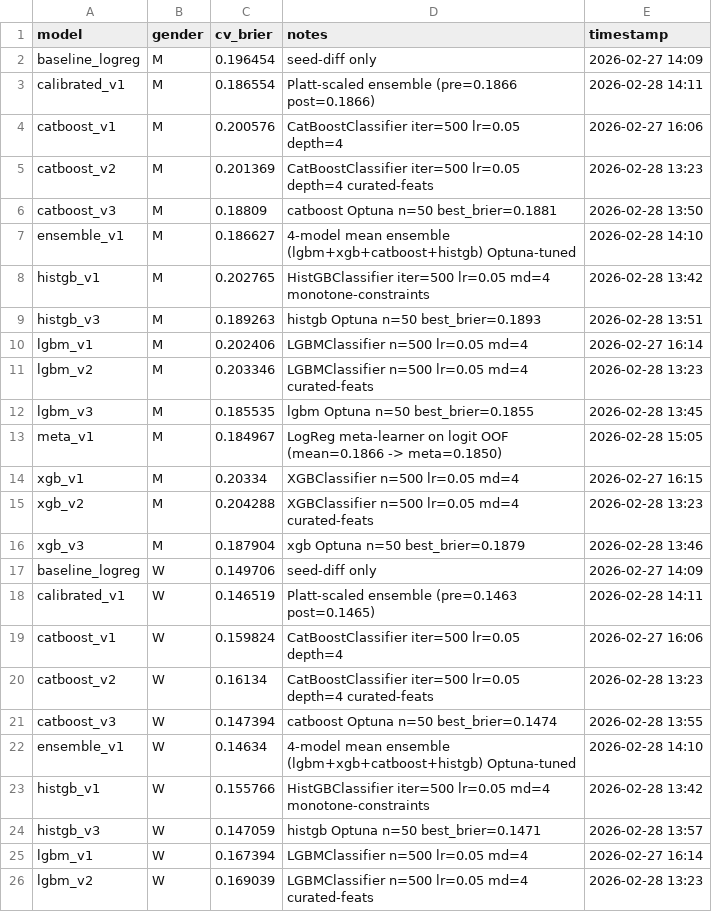
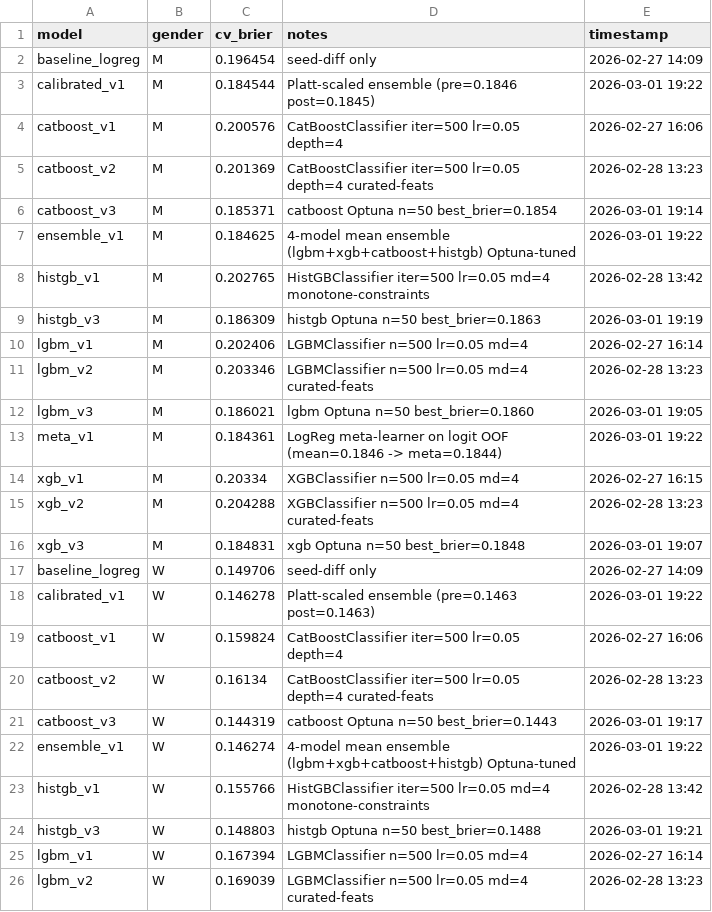
Before and after one commit to Smooth-Cactus0/march-machine-learning-mania-2026, a CSV file: results/benchmarks.csv, drawn as a sheet; only a part is shown; the diff covers the shown part only.

```diff
--- a/results/benchmarks.csv
+++ b/results/benchmarks.csv
@@ -2,24 +2,24 @@ model,gender,cv_brier,notes,timestamp
 baseline_logreg,M,0.196454,seed-diff only,2026-02-27 14:09
-calibrated_v1,M,0.186554,Platt-scaled ensemble (pre=0.1866 post=0.1866),2026-02-28 14:11
+calibrated_v1,M,0.184544,Platt-scaled ensemble (pre=0.1846 post=0.1845),2026-03-01 19:22
 catboost_v1,M,0.200576,CatBoostClassifier iter=500 lr=0.05 depth=4,2026-02-27 16:06
 catboost_v2,M,0.201369,CatBoostClassifier iter=500 lr=0.05 depth=4 curated-feats,2026-02-28 13:23
-catboost_v3,M,0.18809,catboost Optuna n=50 best_brier=0.1881,2026-02-28 13:50
-ensemble_v1,M,0.186627,4-model mean ensemble (lgbm+xgb+catboost+histgb) Optuna-tuned,2026-02-28 14:10
+catboost_v3,M,0.185371,catboost Optuna n=50 best_brier=0.1854,2026-03-01 19:14
+ensemble_v1,M,0.184625,4-model mean ensemble (lgbm+xgb+catboost+histgb) Optuna-tuned,2026-03-01 19:22
 histgb_v1,M,0.202765,HistGBClassifier iter=500 lr=0.05 md=4 monotone-constraints,2026-02-28 13:42
-histgb_v3,M,0.189263,histgb Optuna n=50 best_brier=0.1893,2026-02-28 13:51
+histgb_v3,M,0.186309,histgb Optuna n=50 best_brier=0.1863,2026-03-01 19:19
 lgbm_v1,M,0.202406,LGBMClassifier n=500 lr=0.05 md=4,2026-02-27 16:14
 lgbm_v2,M,0.203346,LGBMClassifier n=500 lr=0.05 md=4 curated-feats,2026-02-28 13:23
-lgbm_v3,M,0.185535,lgbm Optuna n=50 best_brier=0.1855,2026-02-28 13:45
-meta_v1,M,0.184967,LogReg meta-learner on logit OOF (mean=0.1866 -> meta=0.1850),2026-02-28 15:05
+lgbm_v3,M,0.186021,lgbm Optuna n=50 best_brier=0.1860,2026-03-01 19:05
+meta_v1,M,0.184361,LogReg meta-learner on logit OOF (mean=0.1846 -> meta=0.1844),2026-03-01 19:22
 xgb_v1,M,0.20334,XGBClassifier n=500 lr=0.05 md=4,2026-02-27 16:15
 xgb_v2,M,0.204288,XGBClassifier n=500 lr=0.05 md=4 curated-feats,2026-02-28 13:23
-xgb_v3,M,0.187904,xgb Optuna n=50 best_brier=0.1879,2026-02-28 13:46
+xgb_v3,M,0.184831,xgb Optuna n=50 best_brier=0.1848,2026-03-01 19:07
 baseline_logreg,W,0.149706,seed-diff only,2026-02-27 14:09
-calibrated_v1,W,0.146519,Platt-scaled ensemble (pre=0.1463 post=0.1465),2026-02-28 14:11
+calibrated_v1,W,0.146278,Platt-scaled ensemble (pre=0.1463 post=0.1463),2026-03-01 19:22
 catboost_v1,W,0.159824,CatBoostClassifier iter=500 lr=0.05 depth=4,2026-02-27 16:06
 catboost_v2,W,0.16134,CatBoostClassifier iter=500 lr=0.05 depth=4 curated-feats,2026-02-28 13:23
-catboost_v3,W,0.147394,catboost Optuna n=50 best_brier=0.1474,2026-02-28 13:55
-ensemble_v1,W,0.14634,4-model mean ensemble (lgbm+xgb+catboost+histgb) Optuna-tuned,2026-02-28 14:10
+catboost_v3,W,0.144319,catboost Optuna n=50 best_brier=0.1443,2026-03-01 19:17
+ensemble_v1,W,0.146274,4-model mean ensemble (lgbm+xgb+catboost+histgb) Optuna-tuned,2026-03-01 19:22
 histgb_v1,W,0.155766,HistGBClassifier iter=500 lr=0.05 md=4 monotone-constraints,2026-02-28 13:42
-histgb_v3,W,0.147059,histgb Optuna n=50 best_brier=0.1471,2026-02-28 13:57
+histgb_v3,W,0.148803,histgb Optuna n=50 best_brier=0.1488,2026-03-01 19:21
 lgbm_v1,W,0.167394,LGBMClassifier n=500 lr=0.05 md=4,2026-02-27 16:14
```
Also changed, not shown: 9 edited cells elsewhere in this file, 5 other files.
